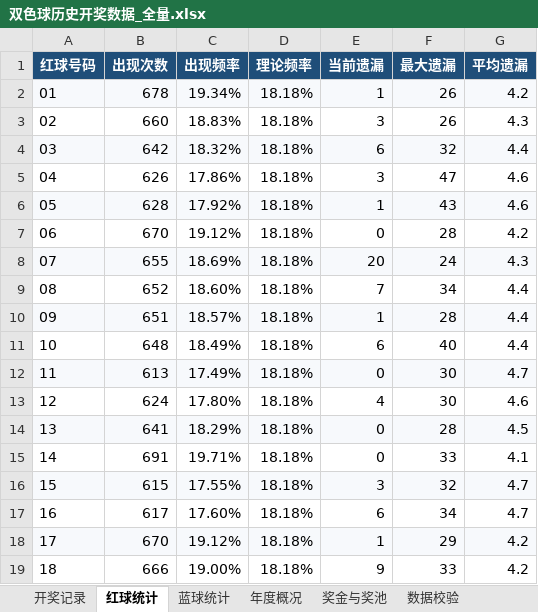
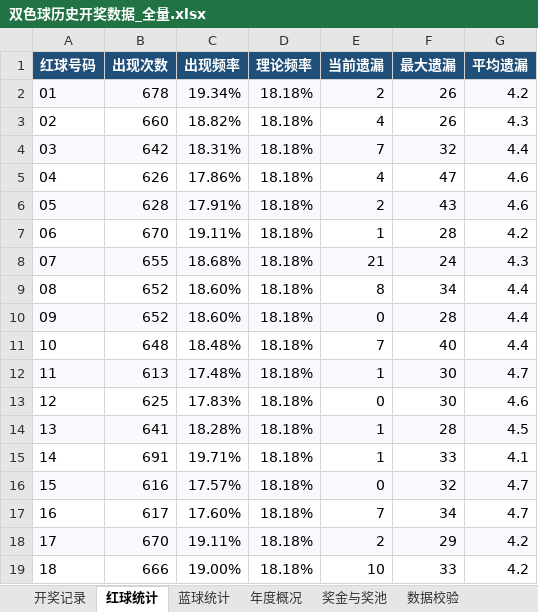
Before and after one commit to zhengxinyu13/shuangseqiu-predictor, an Excel workbook: data/双色球历史开奖数据_全量.xlsx, sheet 红球统计, drawn as a sheet; only a part is shown; values as stored, in another font and other column widths than the file's, no borders; the diff covers the shown part only; the diff names each change by its address in the sheet, - before the commit and + after, or states it on an @@ line.

```diff
--- a/data/双色球历史开奖数据_全量.xlsx (sheet 红球统计)
+++ b/data/双色球历史开奖数据_全量.xlsx (sheet 红球统计)
-E2 (当前遗漏): 1
+E2 (当前遗漏): 2
-C3 (出现频率): 18.83%
+C3 (出现频率): 18.82%
-E3 (当前遗漏): 3
+E3 (当前遗漏): 4
-C4 (出现频率): 18.32%
+C4 (出现频率): 18.31%
-E4 (当前遗漏): 6
+E4 (当前遗漏): 7
-E5 (当前遗漏): 3
+E5 (当前遗漏): 4
-C6 (出现频率): 17.92%
+C6 (出现频率): 17.91%
-E6 (当前遗漏): 1
+E6 (当前遗漏): 2
-C7 (出现频率): 19.12%
+C7 (出现频率): 19.11%
-E7 (当前遗漏): 0
+E7 (当前遗漏): 1
-C8 (出现频率): 18.69%
+C8 (出现频率): 18.68%
-E8 (当前遗漏): 20
+E8 (当前遗漏): 21
-E9 (当前遗漏): 7
+E9 (当前遗漏): 8
-B10 (出现次数): 651
+B10 (出现次数): 652
-C10 (出现频率): 18.57%
+C10 (出现频率): 18.60%
-E10 (当前遗漏): 1
+E10 (当前遗漏): 0
-C11 (出现频率): 18.49%
+C11 (出现频率): 18.48%
-E11 (当前遗漏): 6
+E11 (当前遗漏): 7
-C12 (出现频率): 17.49%
+C12 (出现频率): 17.48%
-E12 (当前遗漏): 0
+E12 (当前遗漏): 1
-B13 (出现次数): 624
+B13 (出现次数): 625
-C13 (出现频率): 17.80%
+C13 (出现频率): 17.83%
-E13 (当前遗漏): 4
+E13 (当前遗漏): 0
-C14 (出现频率): 18.29%
+C14 (出现频率): 18.28%
-E14:E15 (当前遗漏): 0
+E14:E15 (当前遗漏): 1
-B16 (出现次数): 615
+B16 (出现次数): 616
-C16 (出现频率): 17.55%
+C16 (出现频率): 17.57%
-E16 (当前遗漏): 3
+E16 (当前遗漏): 0
-E17 (当前遗漏): 6
+E17 (当前遗漏): 7
-C18 (出现频率): 19.12%
+C18 (出现频率): 19.11%
-E18 (当前遗漏): 1
+E18 (当前遗漏): 2
-E19 (当前遗漏): 9
+E19 (当前遗漏): 10
```
Also changed, not shown: 27 edited cells elsewhere in this sheet, sheet 数据校验, sheet 年度概况, sheet 蓝球统计, sheet 开奖记录, sheet 奖金与奖池, 12 other files.
